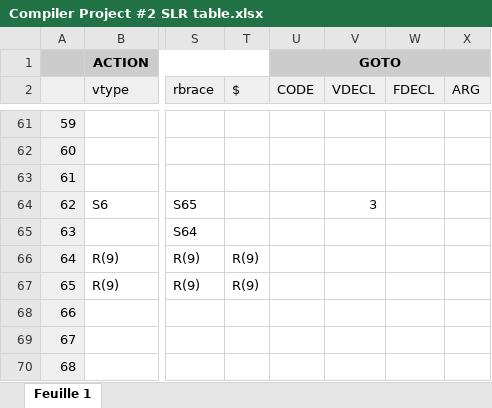
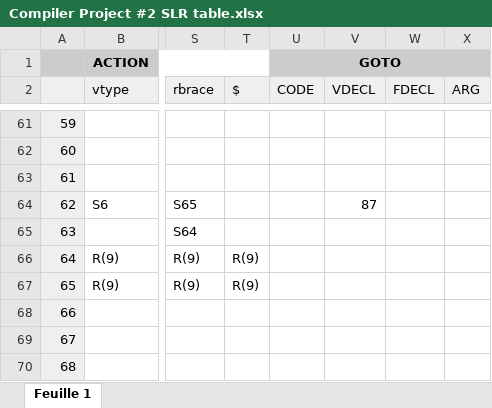
Before and after one commit to Tacktel/compiler-syntax-analyzer, an Excel workbook: hw2/Compiler Project #2 SLR table.xlsx, sheet Feuille 1, drawn as a sheet; only a part is shown, gaps mark what is left out; values as stored, in another font and other column widths than the file's, no borders; charts and pictures not drawn; the diff covers the shown part only; the diff names each change by its address in the sheet, - before the commit and + after, or states it on an @@ line.

```diff
--- a/hw2/Compiler Project #2 SLR table.xlsx (sheet Feuille 1)
+++ b/hw2/Compiler Project #2 SLR table.xlsx (sheet Feuille 1)
-V64 (VDECL): 3
+V64 (VDECL): 87
```
Also changed, not shown: 15 edited cells elsewhere in this sheet, charts or pictures, 16 other files.
